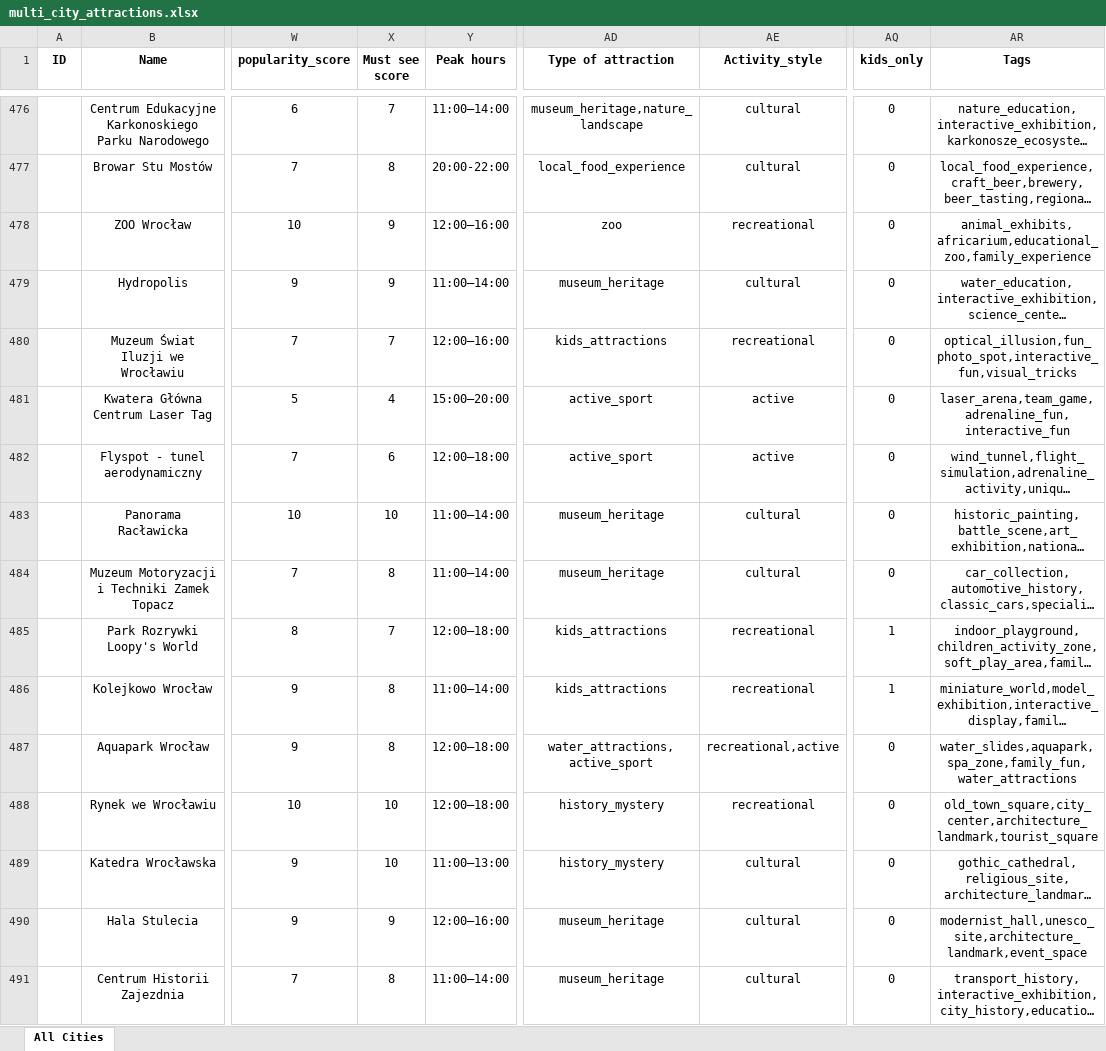
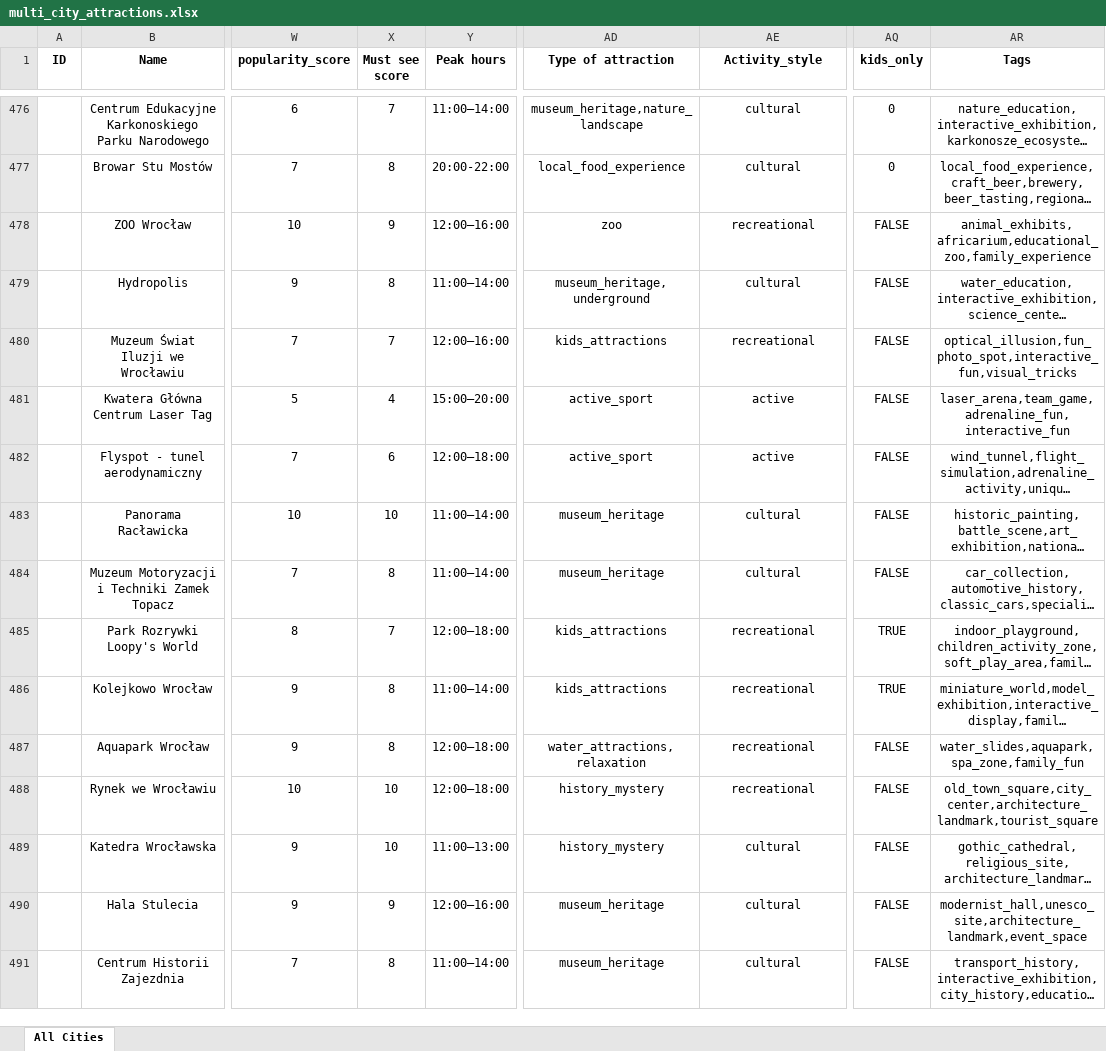
Before and after one commit to karolinasobotkiewicz-cyber/travel-planner-backend, an Excel workbook: data/multi_city_attractions.xlsx, sheet All Cities, drawn as a sheet; only a part is shown, gaps mark what is left out; long unchanged cells end in …; values as stored, in another font and other column widths than the file's, no borders; the diff covers the shown part only; the diff names each change by its address in the sheet, - before the commit and + after, or states it on an @@ line.

```diff
--- a/data/multi_city_attractions.xlsx (sheet All Cities)
+++ b/data/multi_city_attractions.xlsx (sheet All Cities)
-AQ478:AQ484 (kids_only): 0
+AQ478:AQ484 (kids_only): FALSE
-X479 (Must see score): 9
+X479 (Must see score): 8
-AD479 (Type of attraction): museum_heritage
+AD479 (Type of attraction): museum_heritage, underground
-AQ485:AQ486 (kids_only): 1
+AQ485:AQ486 (kids_only): TRUE
-AD487 (Type of attraction): water_attractions,active_sport
+AD487 (Type of attraction): water_attractions, relaxation
-AE487 (Activity_style): recreational,active
+AE487 (Activity_style): recreational
-AQ487:AQ491 (kids_only): 0
+AQ487:AQ491 (kids_only): FALSE
-AR487 (Tags): water_slides,aquapark,spa_zone,family_fun,water_attractions
+AR487 (Tags): water_slides,aquapark,spa_zone,family_fun
```
Also changed, not shown: 9 added rows and 60 edited cells elsewhere in this sheet, 6 other files.
